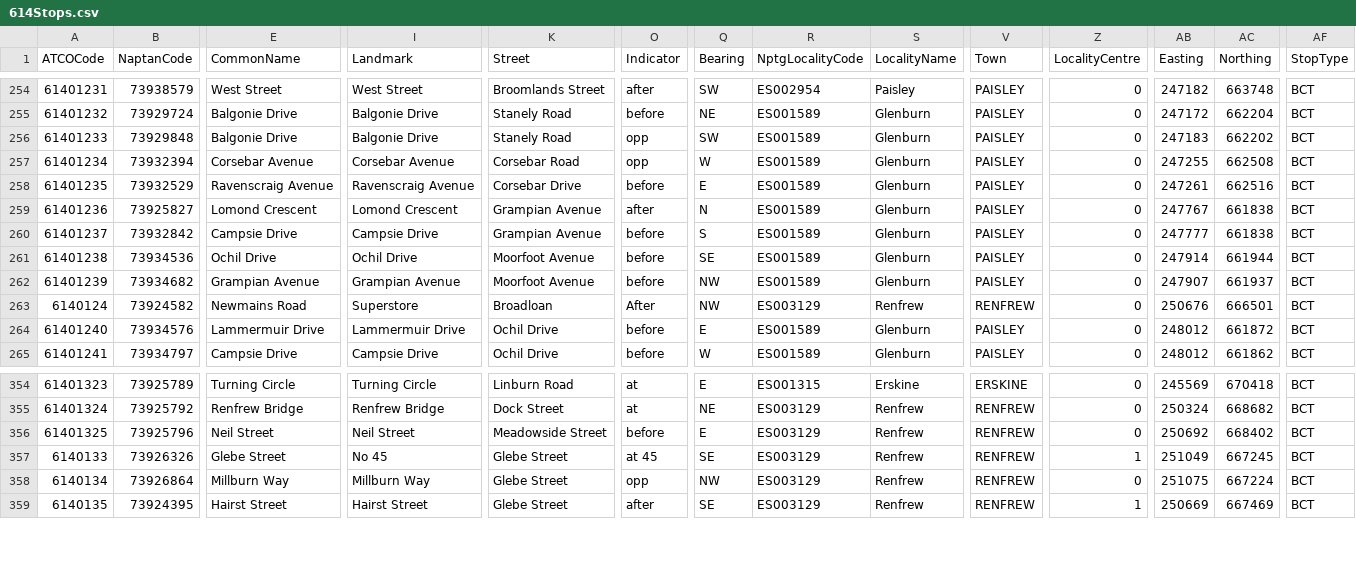
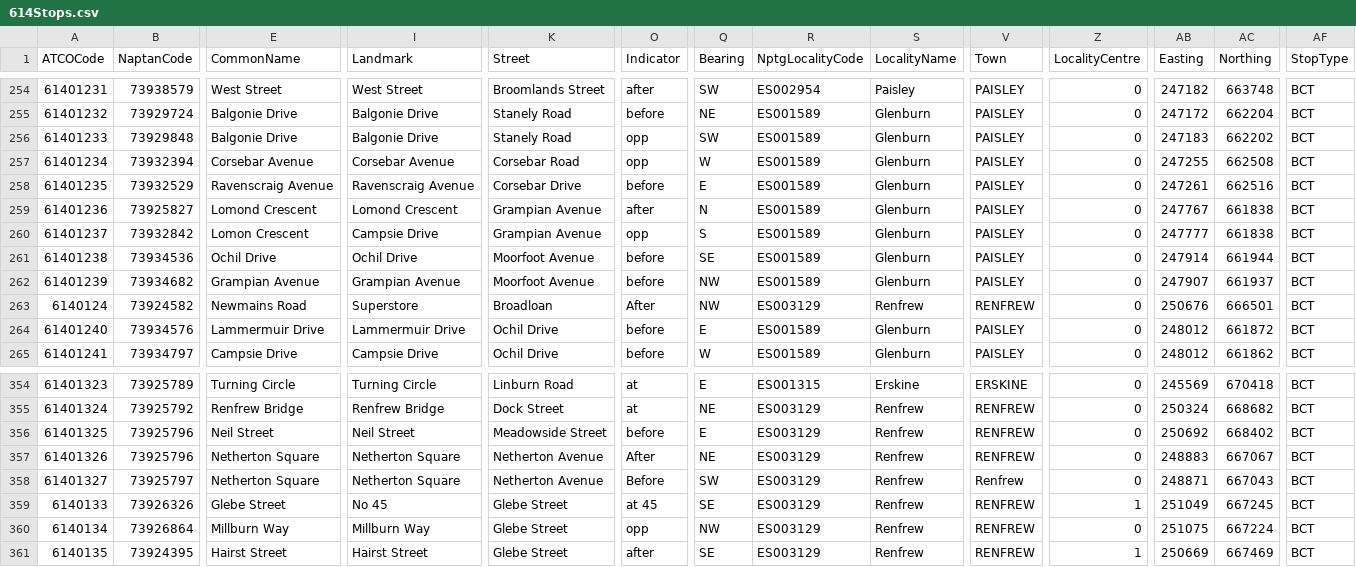
Before and after one commit to ldjb/naptan-nptg-history, a CSV file: 614Stops.csv, drawn as a sheet; only a part is shown, gaps mark what is left out; rows hold the shown columns only; the diff names each change by its address in the sheet, - before the commit and + after, or states it on an @@ line.

```diff
--- a/614Stops.csv
+++ b/614Stops.csv
-E260 (CommonName): Campsie Drive
+E260 (CommonName): Lomon Crescent
-O260 (Indicator): before
+O260 (Indicator): opp
+row 357: 61401326 | 73925796 | Netherton Square | Netherton Square | Netherton Avenue | After | NE | ES003129 | Renfrew | RENFREW | 0 | 248883 | 667067 | BCT
+row 358: 61401327 | 73925797 | Netherton Square | Netherton Square | Netherton Avenue | Before | SW | ES003129 | Renfrew | Renfrew | 0 | 248871 | 667043 | BCT
```
Also changed, not shown: 613Stops.csv, 616Stops.csv, 19 other files.
